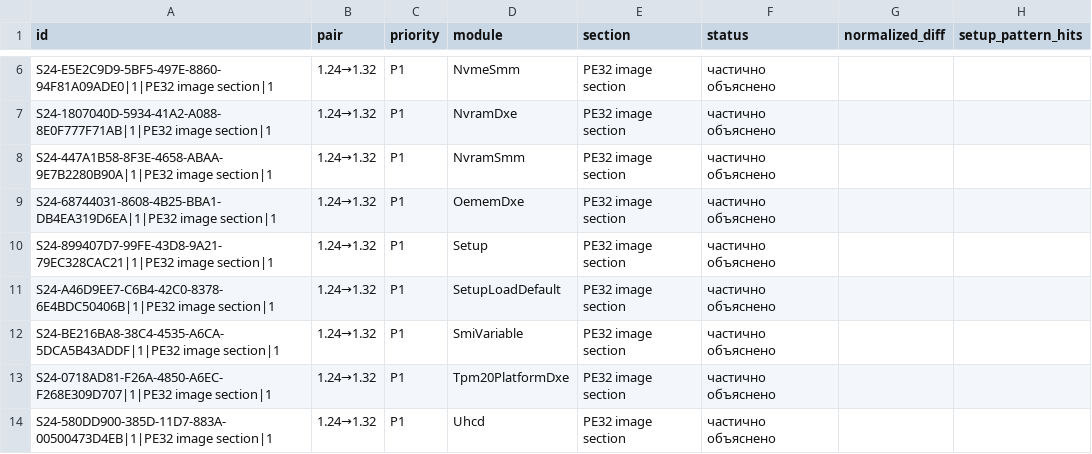
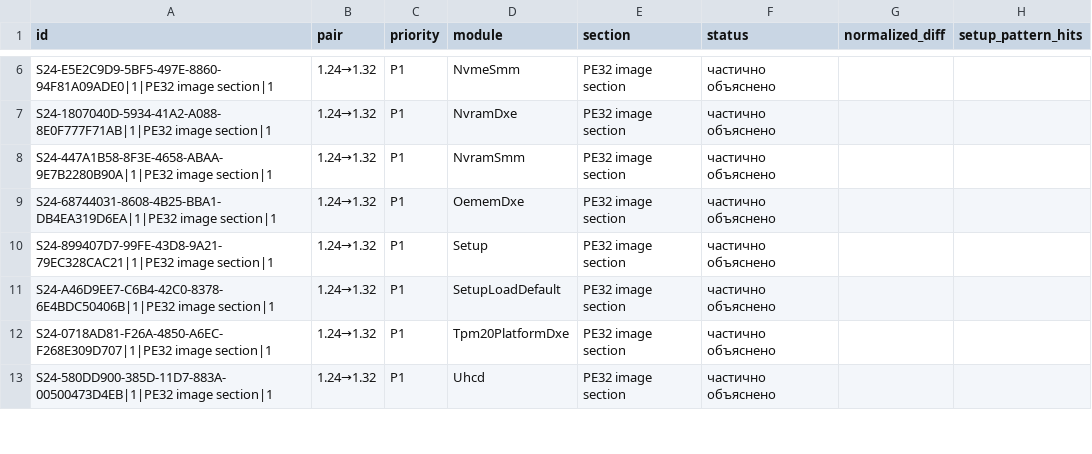
Before and after one commit to kaaburgh/public-research, a TSV file: lenovo-m75n-bios-audit/data/pending.tsv, drawn as a sheet; only a part is shown, gaps mark what is left out.

```diff
--- a/lenovo-m75n-bios-audit/data/pending.tsv
+++ b/lenovo-m75n-bios-audit/data/pending.tsv
@@ -11,3 +11,2 @@ S24-899407D7-99FE-43D8-9A21-79EC328CAC21|1|PE32 image section|1	1.24→1.32	P1	S
 S24-A46D9EE7-C6B4-42C0-8378-6E4BDC50406B|1|PE32 image section|1	1.24→1.32	P1	SetupLoadDefault	PE32 image section	частично объяснено		
-S24-BE216BA8-38C4-4535-A6CA-5DCA5B43ADDF|1|PE32 image section|1	1.24→1.32	P1	SmiVariable	PE32 image section	частично объяснено		
 S24-0718AD81-F26A-4850-A6EC-F268E309D707|1|PE32 image section|1	1.24→1.32	P1	Tpm20PlatformDxe	PE32 image section	частично объяснено		
```
Also changed, not shown: lenovo-m75n-bios-audit/data/changes.tsv, lenovo-m75n-bios-audit/data/inventory.tsv, 6 other files.
